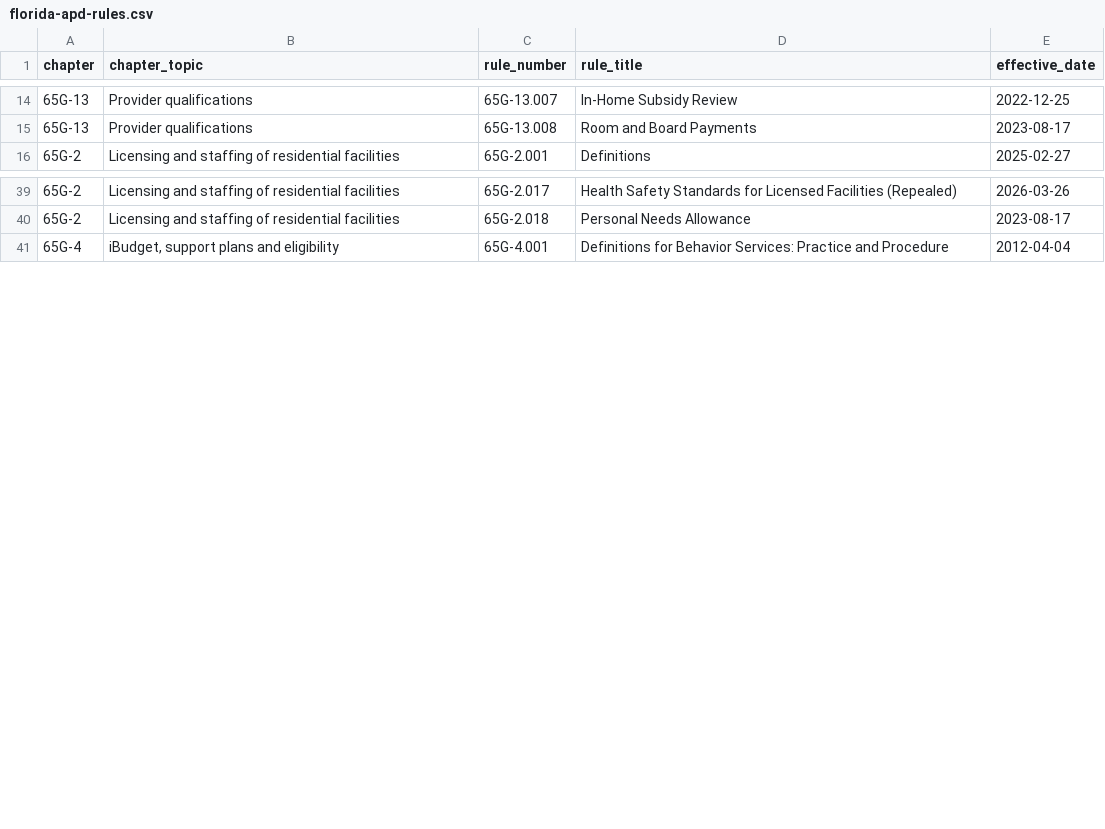
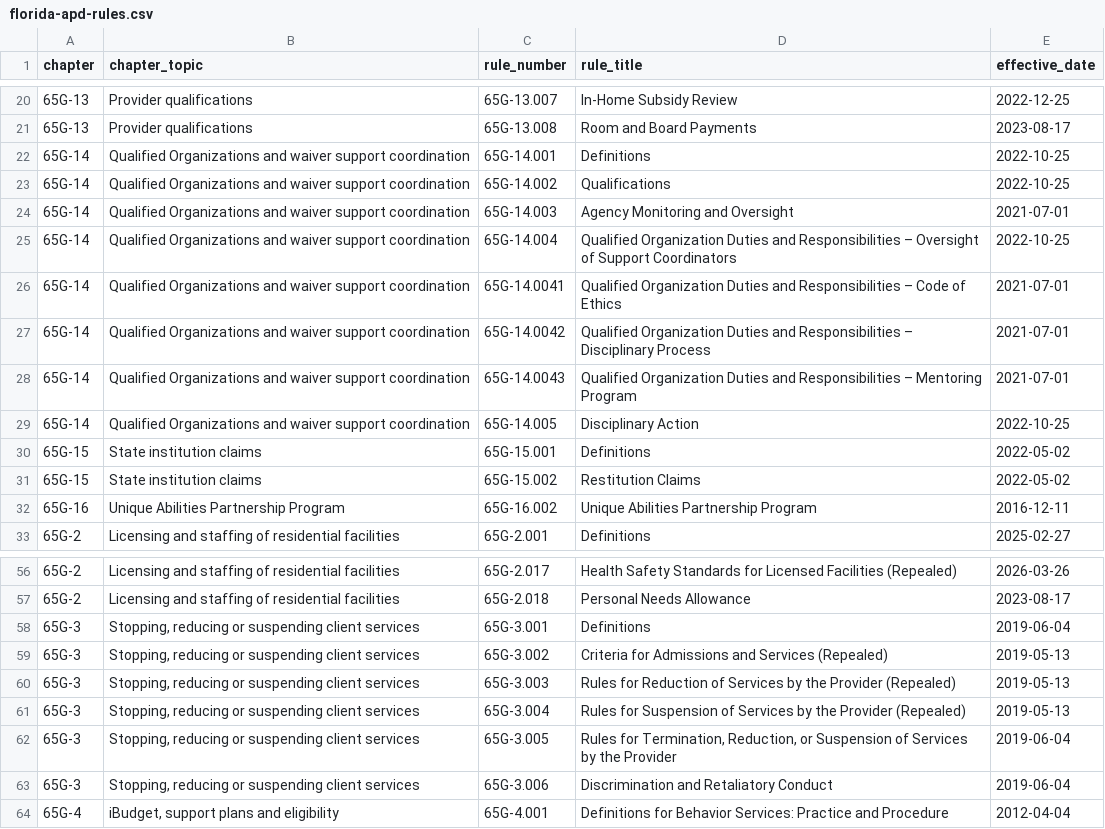
Before and after one commit to carewizardai-sudo/florida-apd-rules, a CSV file: data/florida-apd-rules.csv, drawn as a sheet; only a part is shown, gaps mark what is left out; the diff covers the shown part only.

Commit message:
Widen to all 16 APD chapters: 140 rules
Adds 65G-3, 5, 6, 9, 11, 12, 14, 15 and 16 - the chapters APD administers that
do not govern a group home, and were therefore missing from a dataset that
called itself every APD rule.

Read from the flrules.org chapter indexes on 2026-09-03, same as the seven
already here, which were re-compared rule by rule the same morning with no
drift.

```diff
--- a/data/florida-apd-rules.csv
+++ b/data/florida-apd-rules.csv
@@ -15,2 +21,13 @@ chapter,chapter_topic,rule_number,rule_title,effective_date
 "65G-13","Provider qualifications","65G-13.008","Room and Board Payments","2023-08-17"
+"65G-14","Qualified Organizations and waiver support coordination","65G-14.001","Definitions","2022-10-25"
+"65G-14","Qualified Organizations and waiver support coordination","65G-14.002","Qualifications","2022-10-25"
+"65G-14","Qualified Organizations and waiver support coordination","65G-14.003","Agency Monitoring and Oversight","2021-07-01"
+"65G-14","Qualified Organizations and waiver support coordination","65G-14.004","Qualified Organization Duties and Responsibilities – Oversight of Support Coordinators","2022-10-25"
+"65G-14","Qualified Organizations and waiver support coordination","65G-14.0041","Qualified Organization Duties and Responsibilities – Code of Ethics","2021-07-01"
+"65G-14","Qualified Organizations and waiver support coordination","65G-14.0042","Qualified Organization Duties and Responsibilities – Disciplinary Process","2021-07-01"
+"65G-14","Qualified Organizations and waiver support coordination","65G-14.0043","Qualified Organization Duties and Responsibilities – Mentoring Program","2021-07-01"
+"65G-14","Qualified Organizations and waiver support coordination","65G-14.005","Disciplinary Action","2022-10-25"
+"65G-15","State institution claims","65G-15.001","Definitions","2022-05-02"
+"65G-15","State institution claims","65G-15.002","Restitution Claims","2022-05-02"
+"65G-16","Unique Abilities Partnership Program","65G-16.002","Unique Abilities Partnership Program","2016-12-11"
 "65G-2","Licensing and staffing of residential facilities","65G-2.001","Definitions","2025-02-27"
@@ -40,2 +57,8 @@ chapter,chapter_topic,rule_number,rule_title,effective_date
 "65G-2","Licensing and staffing of residential facilities","65G-2.018","Personal Needs Allowance","2023-08-17"
+"65G-3","Stopping, reducing or suspending client services","65G-3.001","Definitions","2019-06-04"
+"65G-3","Stopping, reducing or suspending client services","65G-3.002","Criteria for Admissions and Services (Repealed)","2019-05-13"
+"65G-3","Stopping, reducing or suspending client services","65G-3.003","Rules for Reduction of Services by the Provider (Repealed)","2019-05-13"
+"65G-3","Stopping, reducing or suspending client services","65G-3.004","Rules for Suspension of Services by the Provider (Repealed)","2019-05-13"
+"65G-3","Stopping, reducing or suspending client services","65G-3.005","Rules for Termination, Reduction, or Suspension of Services by the Provider","2019-06-04"
+"65G-3","Stopping, reducing or suspending client services","65G-3.006","Discrimination and Retaliatory Conduct","2019-06-04"
 "65G-4","iBudget, support plans and eligibility","65G-4.001","Definitions for Behavior Services: Practice and Procedure","2012-04-04"
```
Also changed, not shown: 21 added rows elsewhere in this file, 2 other files.
